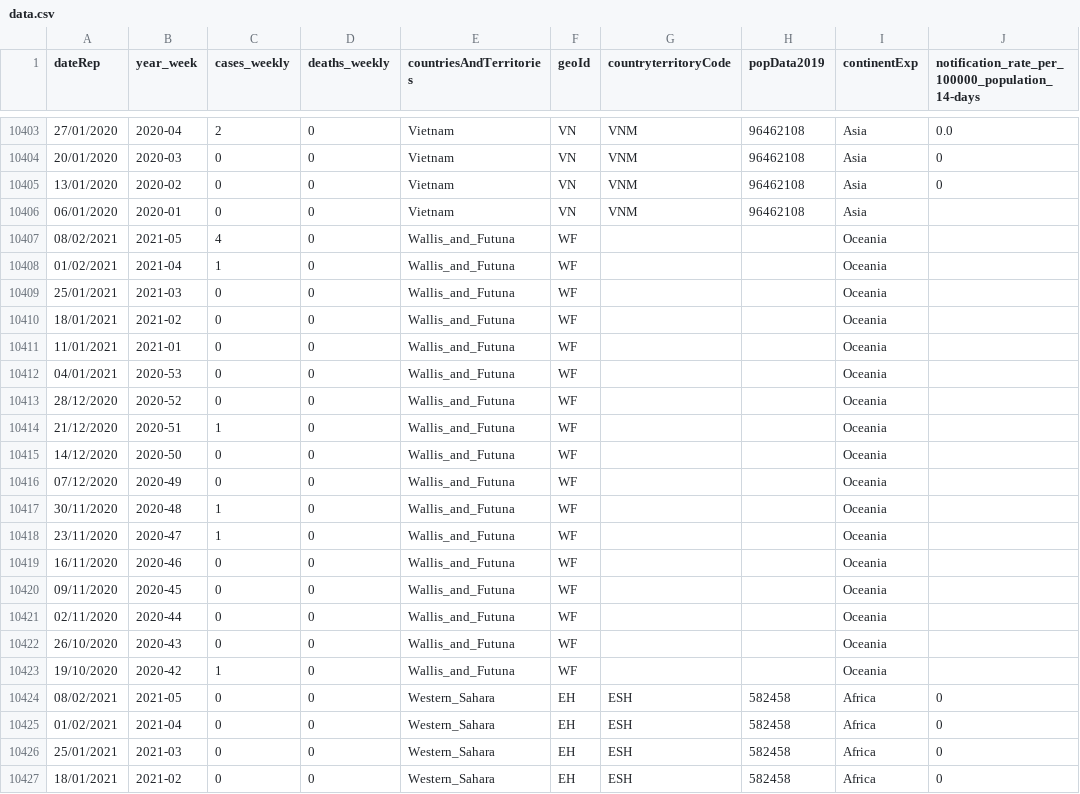
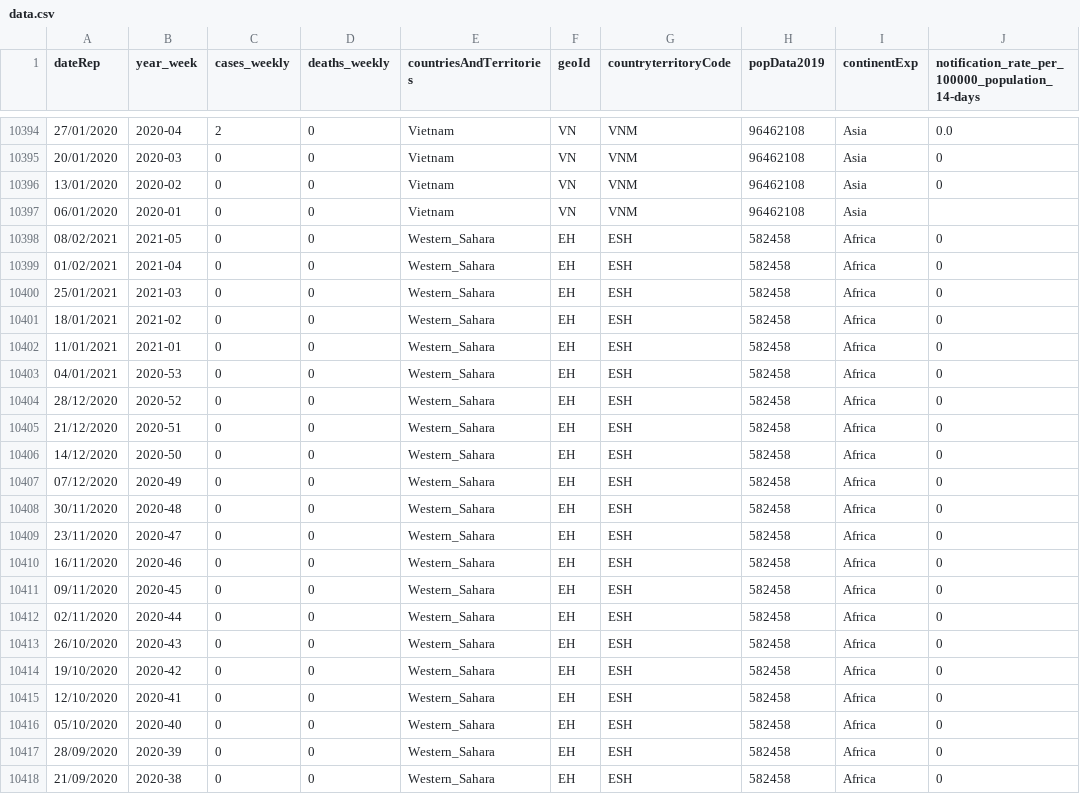
Before and after one commit to mezeia77/training-solutions, a CSV file: src/main/resources/week15d05/data.csv, drawn as a sheet; only a part is shown, gaps mark what is left out; the shorter side is filled out with more unchanged rows; the diff covers the shown part only; the diff names each change by its address in the sheet, - before the commit and + after, or states it on an @@ line.

Commit message:
week15d05

```diff
--- a/src/main/resources/week15d05/data.csv
+++ b/src/main/resources/week15d05/data.csv
-row 10407: 08/02/2021 | 2021-05 | 4 | 0 | Wallis_and_Futuna | WF |  |  | Oceania
-row 10408: 01/02/2021 | 2021-04 | 1 | 0 | Wallis_and_Futuna | WF |  |  | Oceania
-row 10409: 25/01/2021 | 2021-03 | 0 | 0 | Wallis_and_Futuna | WF |  |  | Oceania
-row 10410: 18/01/2021 | 2021-02 | 0 | 0 | Wallis_and_Futuna | WF |  |  | Oceania
-row 10411: 11/01/2021 | 2021-01 | 0 | 0 | Wallis_and_Futuna | WF |  |  | Oceania
-row 10412: 04/01/2021 | 2020-53 | 0 | 0 | Wallis_and_Futuna | WF |  |  | Oceania
-row 10413: 28/12/2020 | 2020-52 | 0 | 0 | Wallis_and_Futuna | WF |  |  | Oceania
-row 10414: 21/12/2020 | 2020-51 | 1 | 0 | Wallis_and_Futuna | WF |  |  | Oceania
-row 10415: 14/12/2020 | 2020-50 | 0 | 0 | Wallis_and_Futuna | WF |  |  | Oceania
-row 10416: 07/12/2020 | 2020-49 | 0 | 0 | Wallis_and_Futuna | WF |  |  | Oceania
-row 10417: 30/11/2020 | 2020-48 | 1 | 0 | Wallis_and_Futuna | WF |  |  | Oceania
-row 10418: 23/11/2020 | 2020-47 | 1 | 0 | Wallis_and_Futuna | WF |  |  | Oceania
-row 10419: 16/11/2020 | 2020-46 | 0 | 0 | Wallis_and_Futuna | WF |  |  | Oceania
-row 10420: 09/11/2020 | 2020-45 | 0 | 0 | Wallis_and_Futuna | WF |  |  | Oceania
-row 10421: 02/11/2020 | 2020-44 | 0 | 0 | Wallis_and_Futuna | WF |  |  | Oceania
-row 10422: 26/10/2020 | 2020-43 | 0 | 0 | Wallis_and_Futuna | WF |  |  | Oceania
-row 10423: 19/10/2020 | 2020-42 | 1 | 0 | Wallis_and_Futuna | WF |  |  | Oceania
```
Also changed, not shown: 9 removed rows elsewhere in this file, 2 other files.
